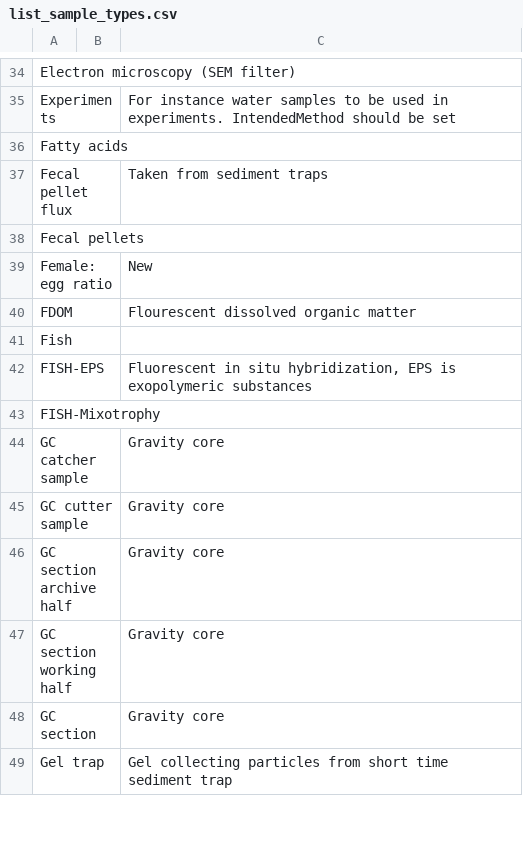
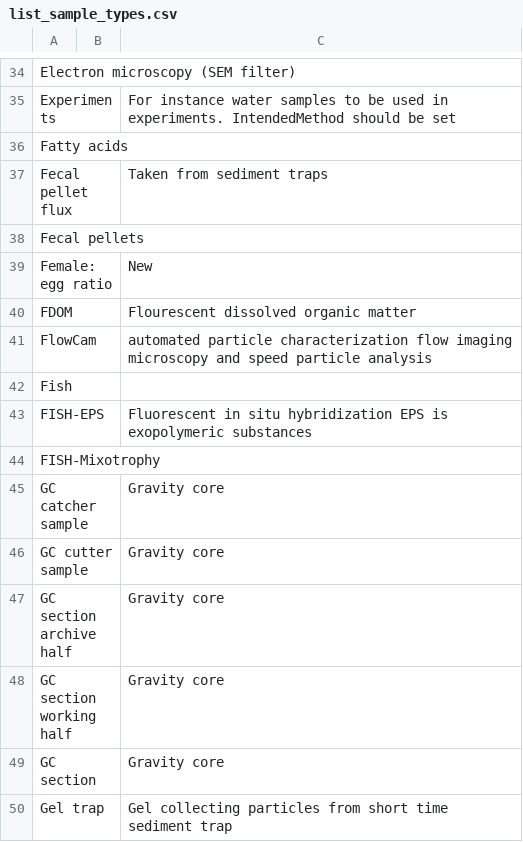
Before and after one commit to umeldt/darwinsheet, a CSV file: config/list_sample_types.csv, drawn as a sheet; only a part is shown, gaps mark what is left out.

Commit message:
new sample type added

```diff
--- a/config/list_sample_types.csv
+++ b/config/list_sample_types.csv
@@ -40,4 +40,5 @@ Female:egg ratio,,New
 FDOM,,Flourescent dissolved organic matter
+FlowCam,,automated particle characterization flow imaging microscopy and speed particle analysis
 Fish,,
-FISH-EPS,,"Fluorescent in situ hybridization, EPS is exopolymeric substances"
+FISH-EPS,,Fluorescent in situ hybridization EPS is exopolymeric substances
 FISH-Mixotrophy,,
```
